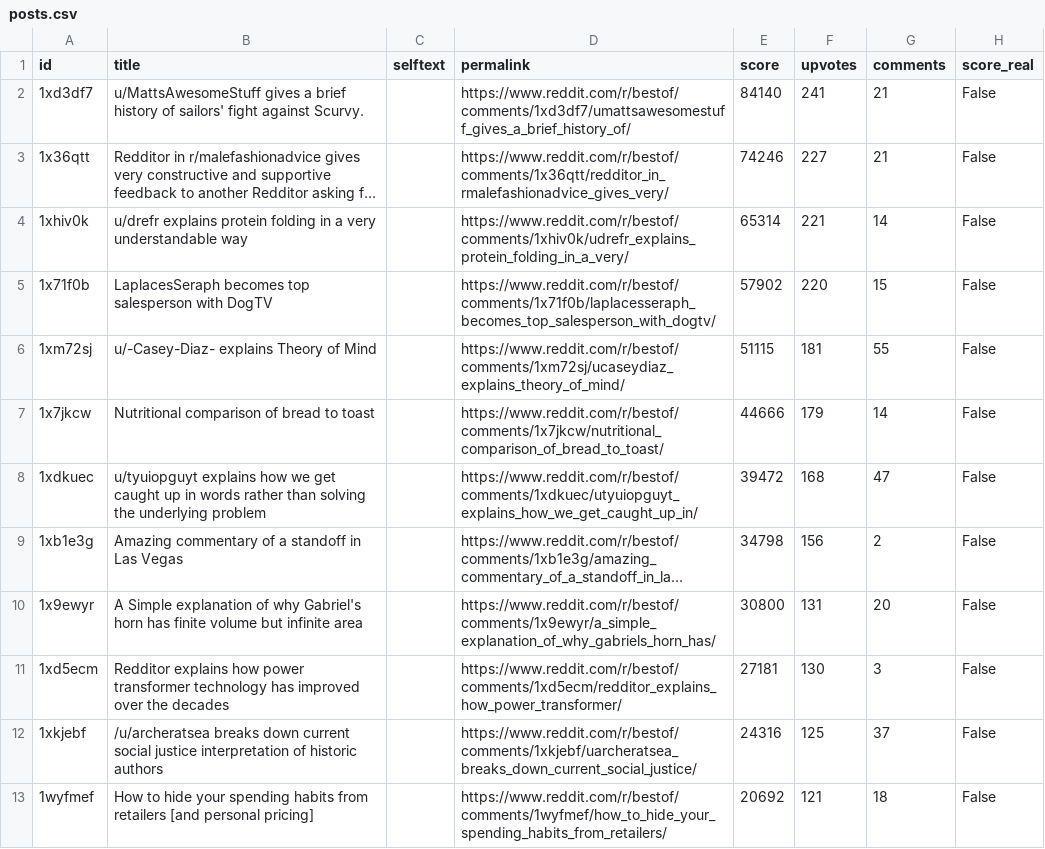
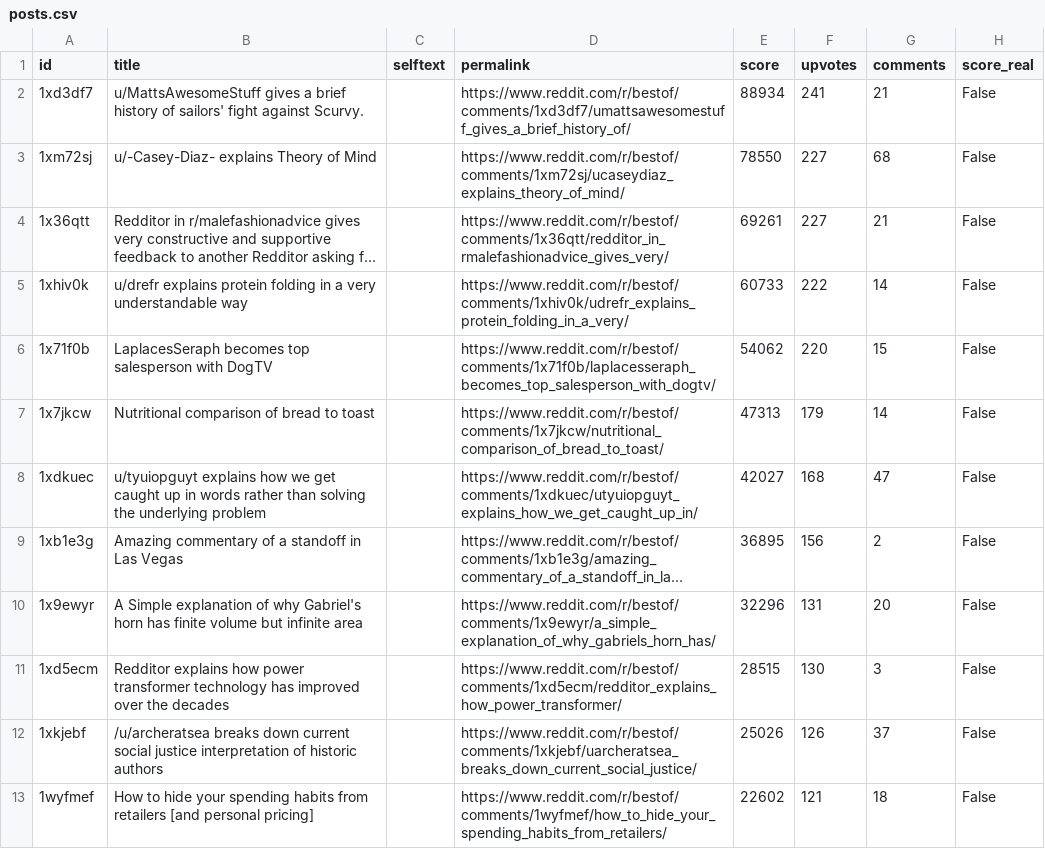
Before and after one commit to jalalchowdhury1/reddit-scraper, a CSV file: data/r_bestof/posts.csv, drawn as a sheet; only a part is shown; long unchanged cells end in …; removed rows and columns are numbered as before the commit, all else as after; the diff covers the shown part only; the diff names each change by its address in the sheet, - before the commit and + after, or states it on an @@ line.

```diff
--- a/data/r_bestof/posts.csv
+++ b/data/r_bestof/posts.csv
-E2 (score): 84140
+E2 (score): 88934
+row 3: 1xm72sj | u/-Casey-Diaz- explains Theory of Mind |  | https://www.reddit.com/r/bestof/comments/1xm72sj/ucaseydiaz_explains_theory_of_mind/ | 78550 | 227 | 68 | False
-E4 (score): 74246
+E4 (score): 69261
-E5 (score): 65314
+E5 (score): 60733
-F5 (upvotes): 221
+F5 (upvotes): 222
-E6 (score): 57902
+E6 (score): 54062
-row 6: 1xm72sj | u/-Casey-Diaz- explains Theory of Mind |  | https://www.reddit.com/r/bestof/comments/1xm72sj/ucaseydiaz_explains_theory_of_mind/ | 51115 | 181 | 55 | False
-E7 (score): 44666
+E7 (score): 47313
-E8 (score): 39472
+E8 (score): 42027
-E9 (score): 34798
+E9 (score): 36895
-E10 (score): 30800
+E10 (score): 32296
-E11 (score): 27181
+E11 (score): 28515
-E12 (score): 24316
+E12 (score): 25026
-F12 (upvotes): 125
+F12 (upvotes): 126
-E13 (score): 20692
+E13 (score): 22602
```
Also changed, not shown: 3 added rows, 1 removed row and 13 edited cells elsewhere in this file, data/r_Productivity/posts.csv, data/r_UnethicalLifeProTips/posts.csv, 23 other files.
